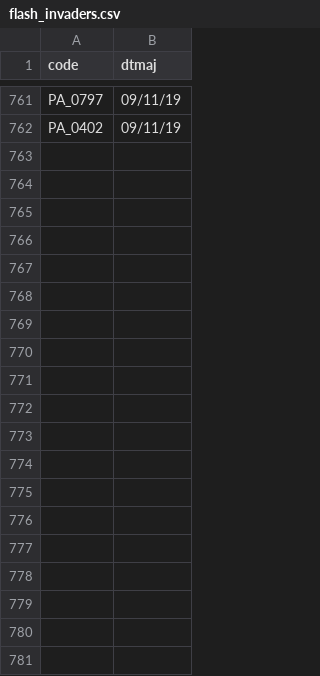
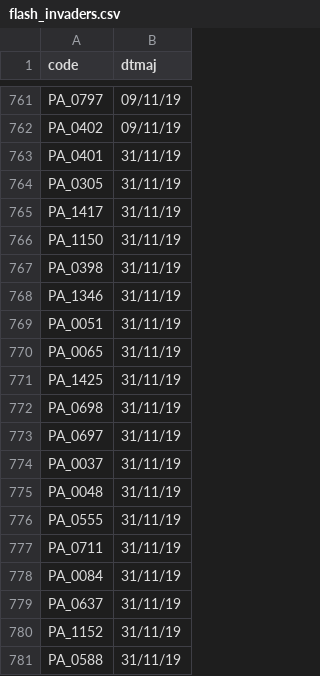
Before and after one commit to FleurLec/Invaders, a CSV file: data/flash_invaders.csv, drawn as a sheet; only a part is shown, gaps mark what is left out; the diff covers the shown part only.

```diff
--- a/data/flash_invaders.csv
+++ b/data/flash_invaders.csv
@@ -762 +762,20 @@ PA_0797;09/11/19
 PA_0402;09/11/19
+PA_0401;31/11/19
+PA_0305;31/11/19
+PA_1417;31/11/19
+PA_1150;31/11/19
+PA_0398;31/11/19
+PA_1346;31/11/19
+PA_0051;31/11/19
+PA_0065;31/11/19
+PA_1425;31/11/19
+PA_0698;31/11/19
+PA_0697;31/11/19
+PA_0037;31/11/19
+PA_0048;31/11/19
+PA_0555;31/11/19
+PA_0711;31/11/19
+PA_0084;31/11/19
+PA_0637;31/11/19
+PA_1152;31/11/19
+PA_0588;31/11/19
```
Also changed, not shown: 46 added rows elsewhere in this file, data/desactivated.csv, data/invader.to.add.csv, 15 other files.
